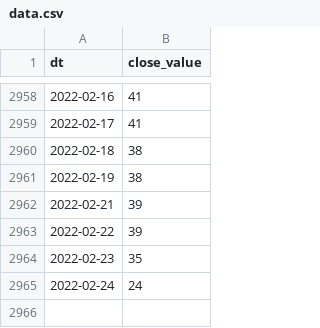
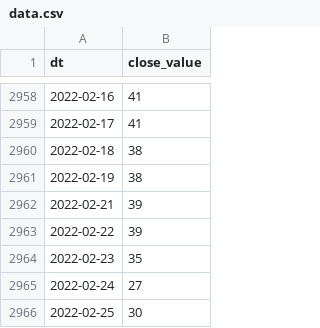
Before and after one commit to alexey-formalmethods/datasets, a CSV file: money.cnn fear-and-greed/data.csv, drawn as a sheet; only a part is shown, gaps mark what is left out.

```diff
--- a/money.cnn fear-and-greed/data.csv
+++ b/money.cnn fear-and-greed/data.csv
@@ -2964,2 +2964,3 @@ dt,close_value
 2022-02-23,35
-2022-02-24,24
+2022-02-24,27
+2022-02-25,30
```
Also changed, not shown: alternative.me crypto fear-and-greed/data.csv.
